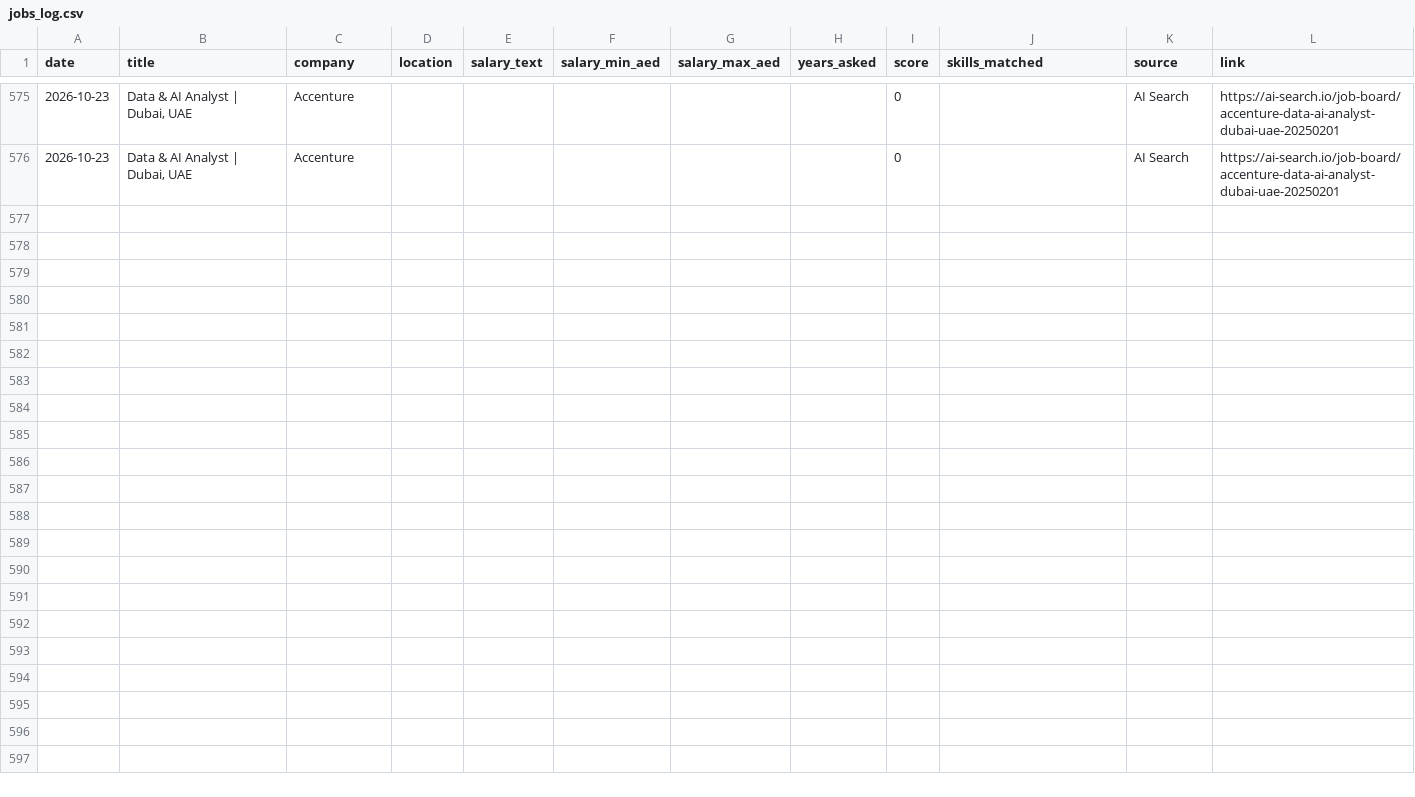
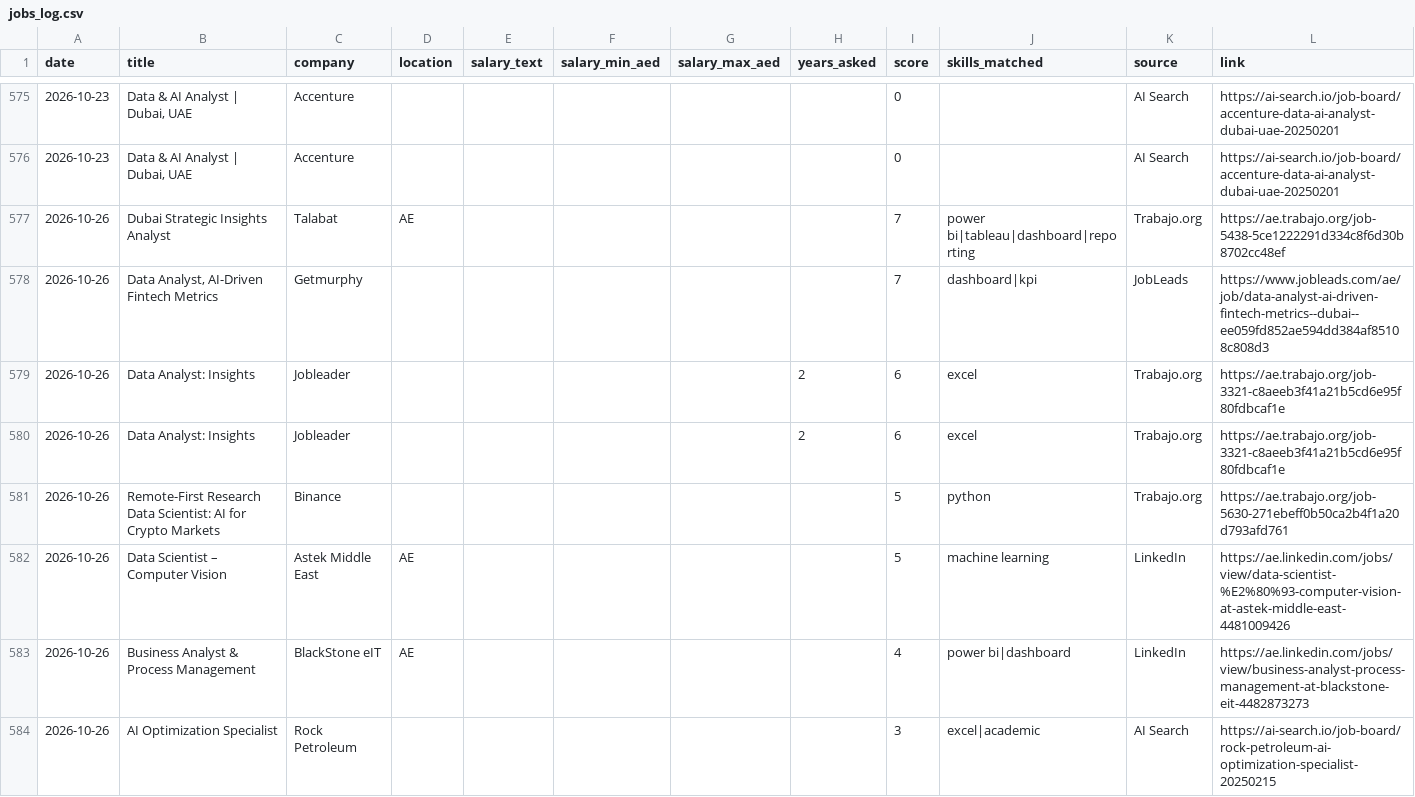
Before and after one commit to mahammadsarfraz575/dubai-jobs, a CSV file: jobs_log.csv, drawn as a sheet; only a part is shown, gaps mark what is left out; the diff covers the shown part only; the diff names each change by its address in the sheet, - before the commit and + after, or states it on an @@ line.

```diff
--- a/jobs_log.csv
+++ b/jobs_log.csv
+row 577: 2026-10-26 | Dubai Strategic Insights Analyst | Talabat | AE |  |  |  |  | 7 | power bi|tableau|dashboard|reporting | Trabajo.org | https://ae.trabajo.org/job-5438-5ce1222291d334c8f6d30b8702cc48ef
+row 578: 2026-10-26 | Data Analyst, AI-Driven Fintech Metrics | Getmurphy |  |  |  |  |  | 7 | dashboard|kpi | JobLeads | https://www.jobleads.com/ae/job/data-analyst-ai-driven-fintech-metrics--dubai--ee059fd852ae594dd384af85108c808d3
+row 579: 2026-10-26 | Data Analyst: Insights | Jobleader |  |  |  |  | 2 | 6 | excel | Trabajo.org | https://ae.trabajo.org/job-3321-c8aeeb3f41a21b5cd6e95f80fdbcaf1e
+row 580: 2026-10-26 | Data Analyst: Insights | Jobleader |  |  |  |  | 2 | 6 | excel | Trabajo.org | https://ae.trabajo.org/job-3321-c8aeeb3f41a21b5cd6e95f80fdbcaf1e
+row 581: 2026-10-26 | Remote-First Research Data Scientist: AI for Crypto Markets | Binance |  |  |  |  |  | 5 | python | Trabajo.org | https://ae.trabajo.org/job-5630-271ebeff0b50ca2b4f1a20d793afd761
+row 582: 2026-10-26 | Data Scientist – Computer Vision | Astek Middle East | AE |  |  |  |  | 5 | machine learning | LinkedIn | https://ae.linkedin.com/jobs/view/data-scientist-%E2%80%93-computer-vision-at-astek-middle-east-4481009426
+row 583: 2026-10-26 | Business Analyst & Process Management | BlackStone eIT | AE |  |  |  |  | 4 | power bi|dashboard | LinkedIn | https://ae.linkedin.com/jobs/view/business-analyst-process-management-at-blackstone-eit-4482873273
+row 584: 2026-10-26 | AI Optimization Specialist | Rock Petroleum |  |  |  |  |  | 3 | excel|academic | AI Search | https://ai-search.io/job-board/rock-petroleum-ai-optimization-specialist-20250215
```
Also changed, not shown: 8 added rows elsewhere in this file, 1 other file.
